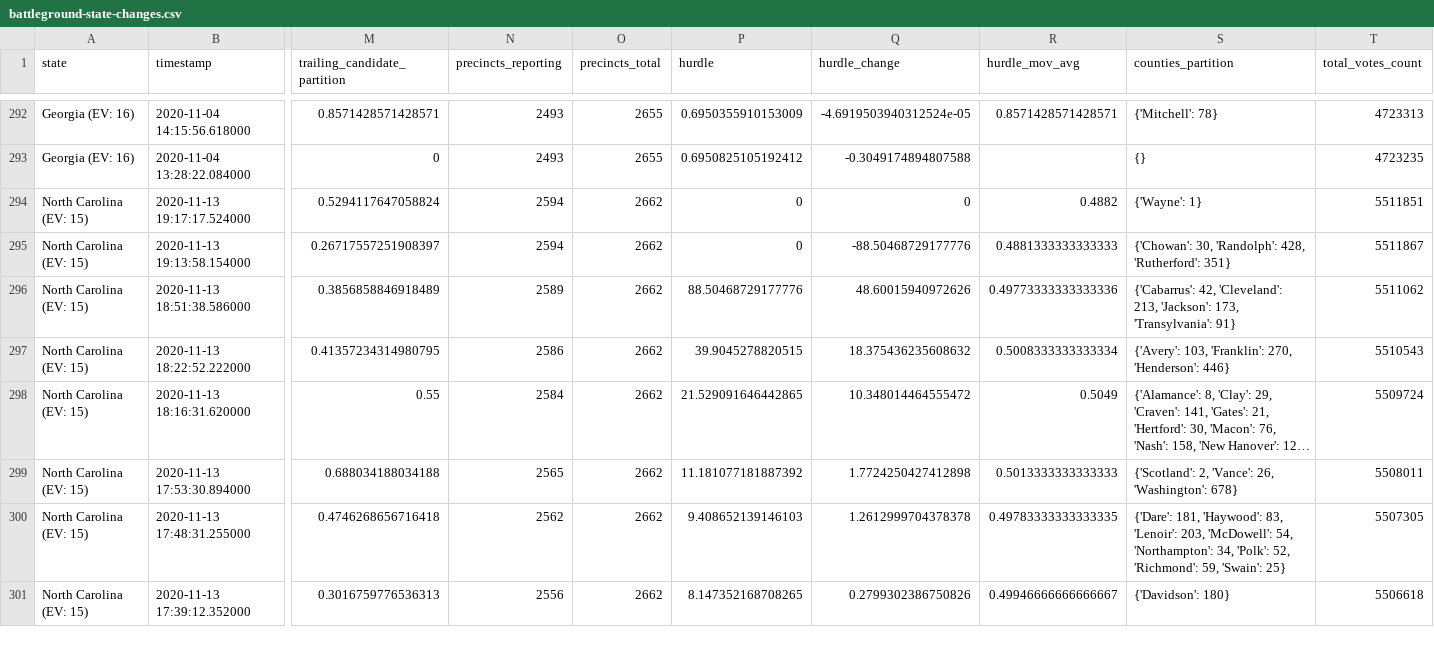
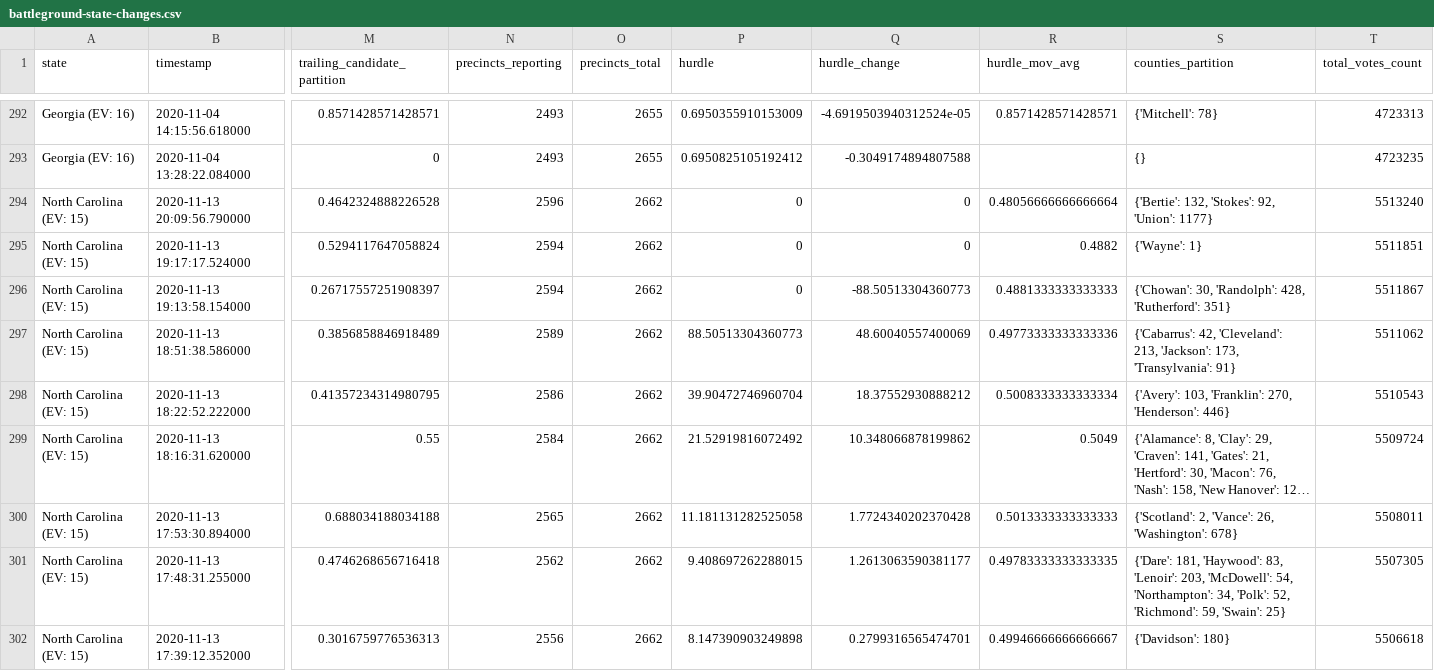
Before and after one commit to Ne02012/NYT-2020-Vote-Count_Tracker, a CSV file: battleground-state-changes.csv, drawn as a sheet; only a part is shown, gaps mark what is left out; long unchanged cells end in …; addresses are those after the commit; rows hold the shown columns only; the diff covers the shown part only; the diff names each change by its address in the sheet, - before the commit and + after, or states it on an @@ line.

```diff
--- a/battleground-state-changes.csv
+++ b/battleground-state-changes.csv
+row 294: North Carolina (EV: 15) | 2020-11-13 20:09:56.790000 | 0.4642324888226528 | 2596 | 2662 | 0 | 0 | 0.48056666666666664 | {'Bertie': 132, 'Stokes': 92, 'Union': 1177} | 5513240
-Q296 (hurdle_change): -88.50468729177776
+Q296 (hurdle_change): -88.50513304360773
-P297 (hurdle): 88.50468729177776
+P297 (hurdle): 88.50513304360773
-Q297 (hurdle_change): 48.60015940972626
+Q297 (hurdle_change): 48.60040557400069
-P298 (hurdle): 39.9045278820515
+P298 (hurdle): 39.90472746960704
-Q298 (hurdle_change): 18.375436235608632
+Q298 (hurdle_change): 18.37552930888212
-P299 (hurdle): 21.529091646442865
+P299 (hurdle): 21.52919816072492
-Q299 (hurdle_change): 10.348014464555472
+Q299 (hurdle_change): 10.348066878199862
-P300 (hurdle): 11.181077181887392
+P300 (hurdle): 11.181131282525058
-Q300 (hurdle_change): 1.7724250427412898
+Q300 (hurdle_change): 1.7724340202370428
-P301 (hurdle): 9.408652139146103
+P301 (hurdle): 9.408697262288015
-Q301 (hurdle_change): 1.2612999704378378
+Q301 (hurdle_change): 1.2613063590381177
-P302 (hurdle): 8.147352168708265
+P302 (hurdle): 8.147390903249898
-Q302 (hurdle_change): 0.2799302386750826
+Q302 (hurdle_change): 0.2799316565474701
```
Also changed, not shown: 86 edited cells elsewhere in this file, all-state-changes.csv, 7 other files.
